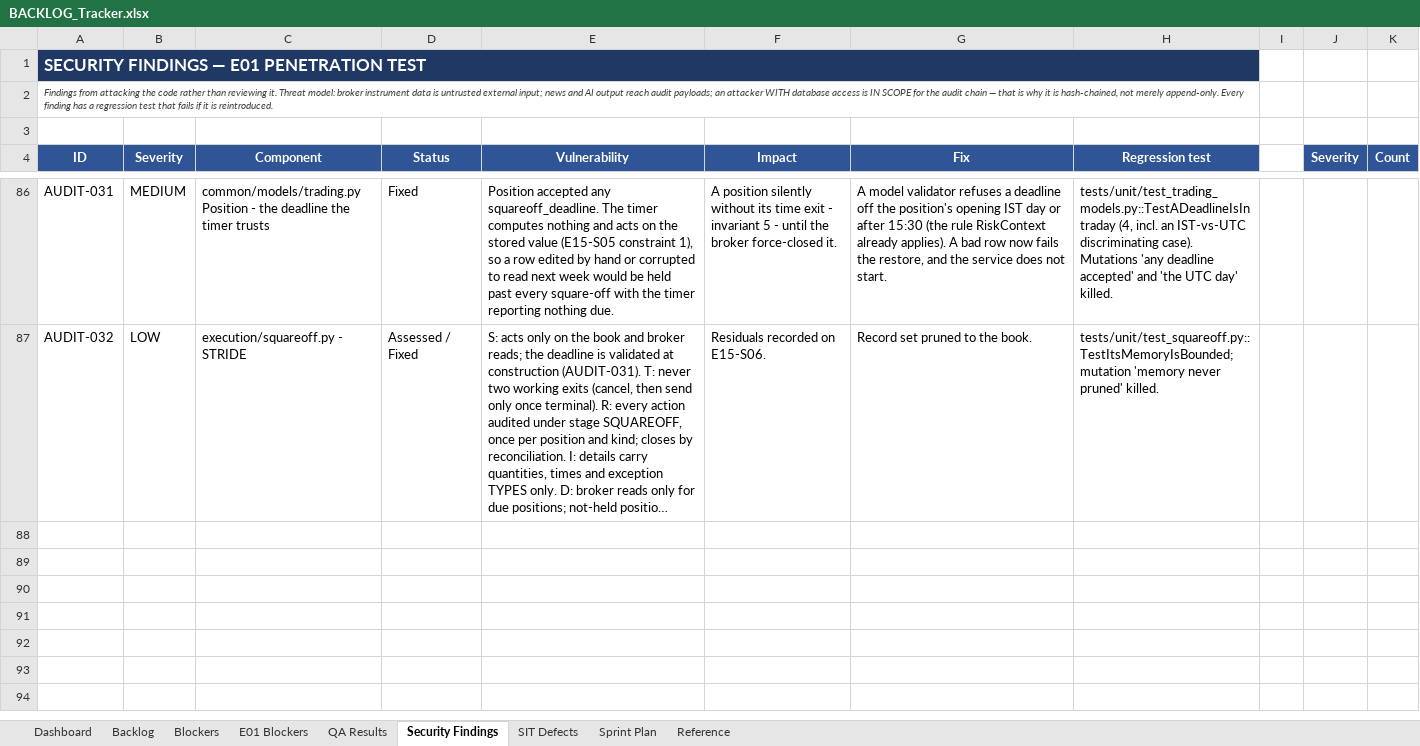
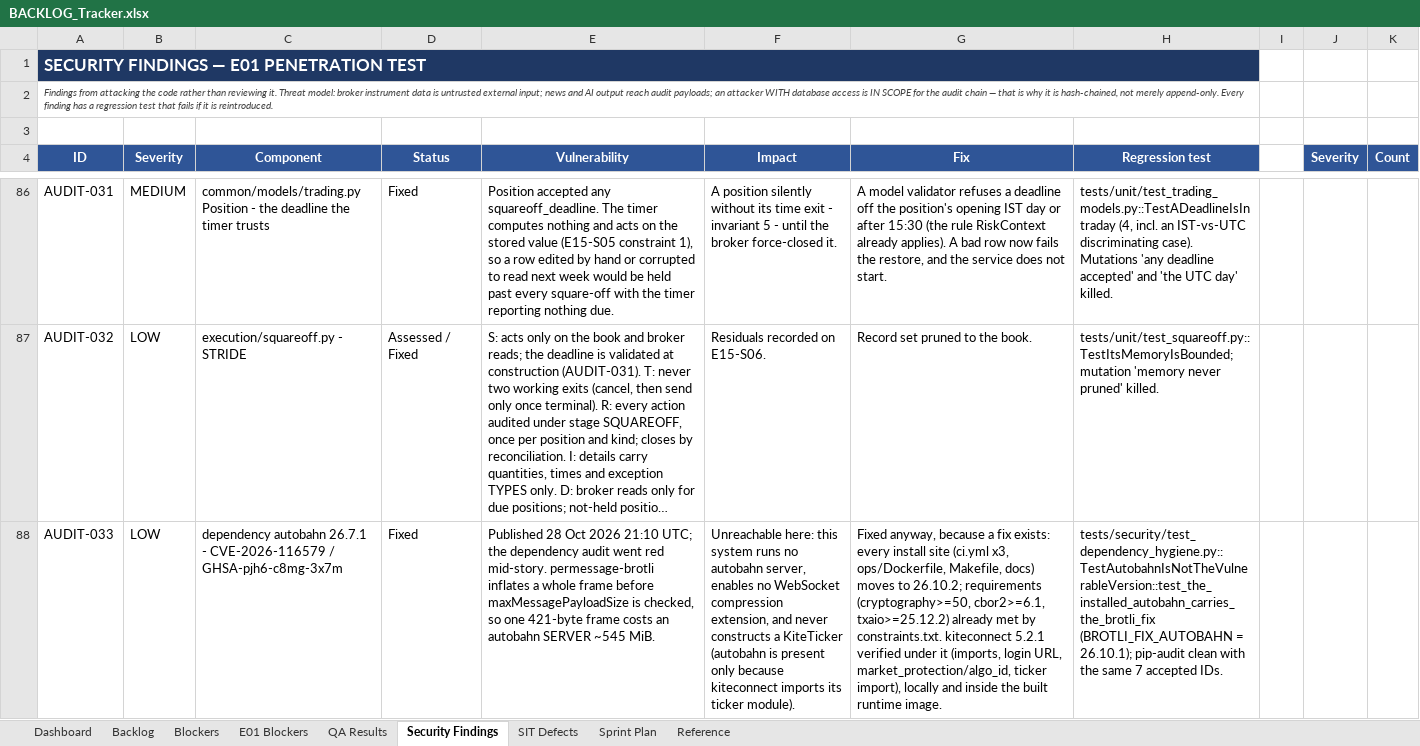
Before and after one commit to Gopisam1126/Algo-Trading-System, an Excel workbook: Documents/BACKLOG_Tracker.xlsx, sheet Security Findings, drawn as a sheet; only a part is shown, gaps mark what is left out; long unchanged cells end in …; values as stored, in another font and other column widths than the file's, no borders; charts and pictures not drawn; the diff covers the shown part only; the diff names each change by its address in the sheet, - before the commit and + after, or states it on an @@ line.

```diff
--- a/Documents/BACKLOG_Tracker.xlsx (sheet Security Findings)
+++ b/Documents/BACKLOG_Tracker.xlsx (sheet Security Findings)
+row 88: AUDIT-033 | LOW | dependency autobahn 26.7.1 - CVE-2026-116579 / GHSA-pjh6-c8mg-3x7m | Fixed | Published 28 Oct 2026 21:10 UTC; the dependency audit went red mid-story. permessage-brotli inflates a whole frame before maxMessagePayloadSize is checked, so one 421-byte frame costs an autobahn SERVER ~545 MiB. | Unreachable here: this system runs no autobahn server, enables no WebSocket compression extension, and never constructs a KiteTicker (autobahn is present only because kiteconnect imports its ticker module). | Fixed anyway, because a fix exists: every install site (ci.yml x3, ops/Dockerfile, Makefile, docs) moves to 26.10.2; requirements (cryptography>=50, cbor2>=6.1, txaio>=25.12.2) already met by constraints.txt. kiteconnect 5.2.1 verified under it (imports, login URL, market_protection/algo_id, ticker import), locally and inside the built runtime image. | tests/security/test_dependency_hygiene.py::TestAutobahnIsNotTheVulnerableVersion::test_the_installed_autobahn_carries_the_brotli_fix (BROTLI_FIX_AUTOBAHN = 26.10.1); pip-audit clean with the same 7 accepted IDs.
```
Also changed, not shown: 1 added row elsewhere in this sheet, sheet QA Results, sheet Backlog, sheet Blockers.
